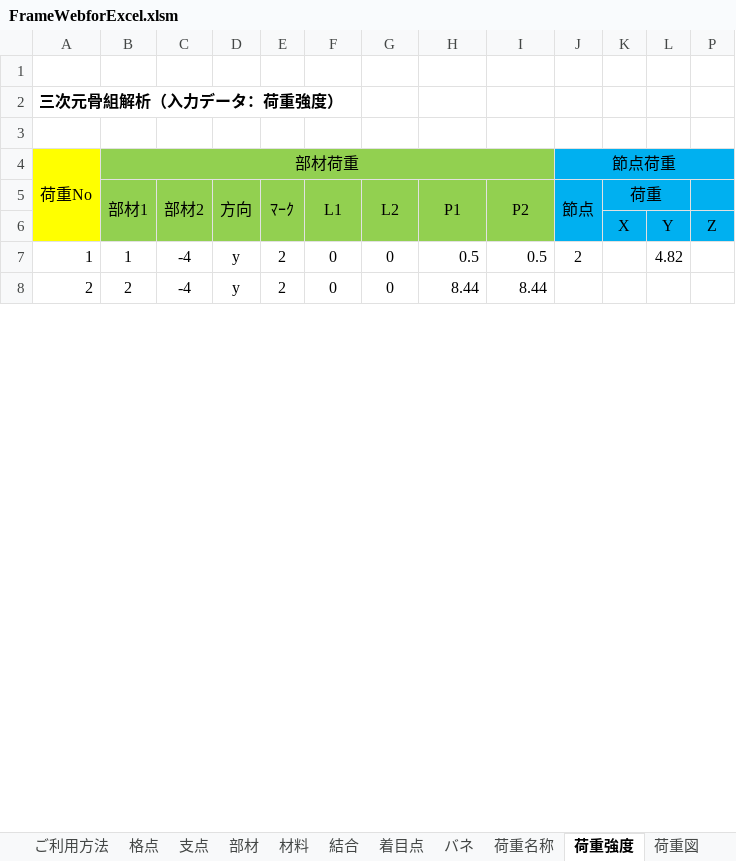
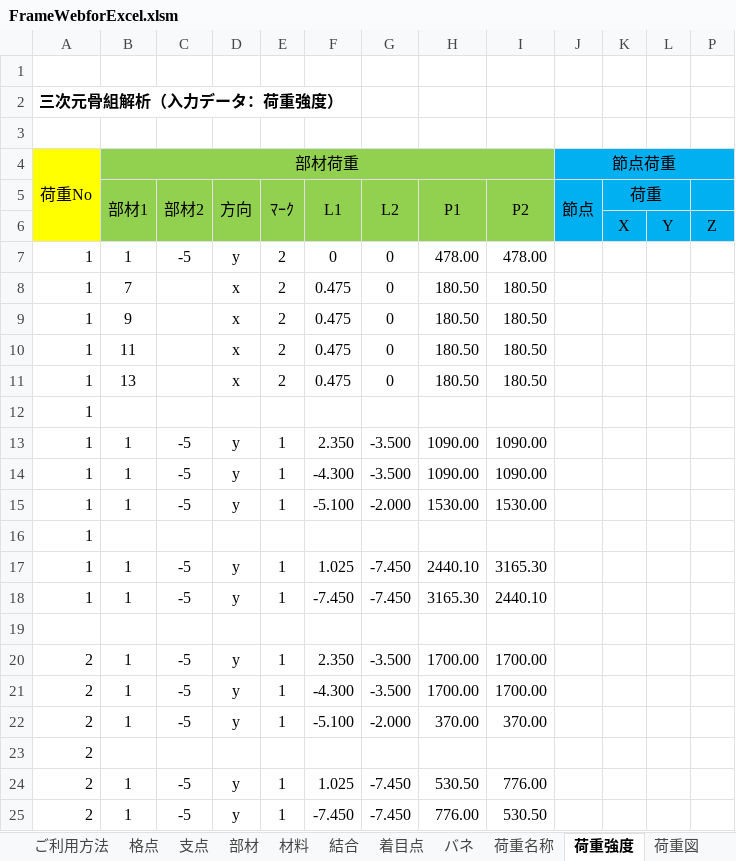
Before and after one commit to structuralengine/FrameWebforExcel, an Excel workbook: FrameWebforExcel.xlsm, sheet 荷重強度, drawn as a sheet; only a part is shown; values as stored, in another font and other column widths than the file's, no borders; addresses are those after the commit; the diff covers the shown part only; the diff names each change by its address in the sheet, - before the commit and + after, or states it on an @@ line.

```diff
--- a/FrameWebforExcel.xlsm (sheet 荷重強度)
+++ b/FrameWebforExcel.xlsm (sheet 荷重強度)
-C7 (部材2): -4
+C7 (部材2): -5
-H7 (P1): 0.5
+H7 (P1): 478.00
-I7 (P2): 0.5
+I7 (P2): 478.00
-J7 (節点): 2
+J7 (節点): (empty)
-L7: 4.82
+L7: (empty)
+row 8: 1 | 7 |  | x | 2 | 0.475 | 0 | 180.50 | 180.50
+row 9: 1 | 9 |  | x | 2 | 0.475 | 0 | 180.50 | 180.50
+row 10: 1 | 11 |  | x | 2 | 0.475 | 0 | 180.50 | 180.50
+row 11: 1 | 13 |  | x | 2 | 0.475 | 0 | 180.50 | 180.50
+row 12: 1
+row 13: 1 | 1 | -5 | y | 1 | 2.350 | -3.500 | 1090.00 | 1090.00
+row 14: 1 | 1 | -5 | y | 1 | -4.300 | -3.500 | 1090.00 | 1090.00
+row 15: 1 | 1 | -5 | y | 1 | -5.100 | -2.000 | 1530.00 | 1530.00
+row 16: 1
+row 17: 1 | 1 | -5 | y | 1 | 1.025 | -7.450 | 2440.10 | 3165.30
+row 18: 1 | 1 | -5 | y | 1 | -7.450 | -7.450 | 3165.30 | 2440.10
-row 19: 2 | 2 | -4 | y | 2 | 0 | 0 | 8.44 | 8.44
+row 19: (empty)
+row 20: 2 | 1 | -5 | y | 1 | 2.350 | -3.500 | 1700.00 | 1700.00
+row 21: 2 | 1 | -5 | y | 1 | -4.300 | -3.500 | 1700.00 | 1700.00
+row 22: 2 | 1 | -5 | y | 1 | -5.100 | -2.000 | 370.00 | 370.00
+row 23: 2
+row 24: 2 | 1 | -5 | y | 1 | 1.025 | -7.450 | 530.50 | 776.00
+row 25: 2 | 1 | -5 | y | 1 | -7.450 | -7.450 | 776.00 | 530.50
```
Also changed, not shown: 85 added rows and 16 edited cells elsewhere in this sheet, sheet 計算・出力, sheet PickUp・出力, sheet PickUp・変位, sheet COMBINE, sheet バネ, sheet 格点, 8 more sheets, hidden cells, charts or pictures.
